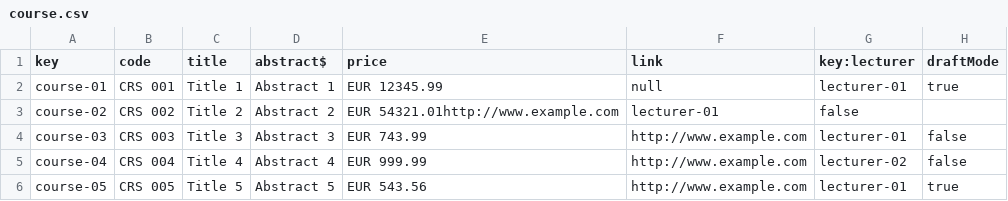
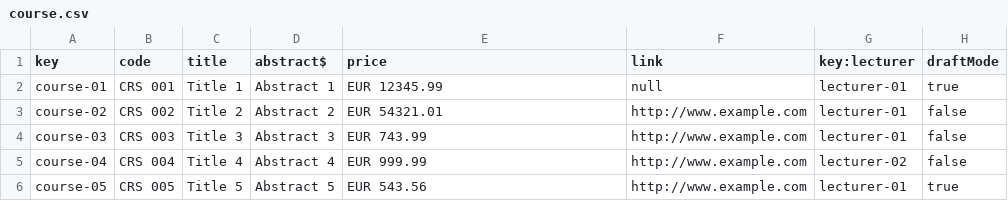
Before and after one commit to mariaescalante/Acme-L3-D04-23.4.0, a CSV file: src/main/webapp/WEB-INF/resources/sample-data/course.csv, drawn as a sheet.

```diff
--- a/src/main/webapp/WEB-INF/resources/sample-data/course.csv
+++ b/src/main/webapp/WEB-INF/resources/sample-data/course.csv
@@ -2,3 +2,3 @@ key,code,title,abstract$,price,link,key:lecturer,draftMode
 course-01,CRS 001,Title 1,Abstract 1,EUR 12345.99,null,lecturer-01,true
-course-02,CRS 002,Title 2,Abstract 2,EUR 54321.01http://www.example.com,lecturer-01,false
+course-02,CRS 002,Title 2,Abstract 2,EUR 54321.01,http://www.example.com,lecturer-01,false
 course-03,CRS 003,Title 3,Abstract 3,EUR 743.99,http://www.example.com,lecturer-01,false
```
Also changed, not shown: 25 other files.
